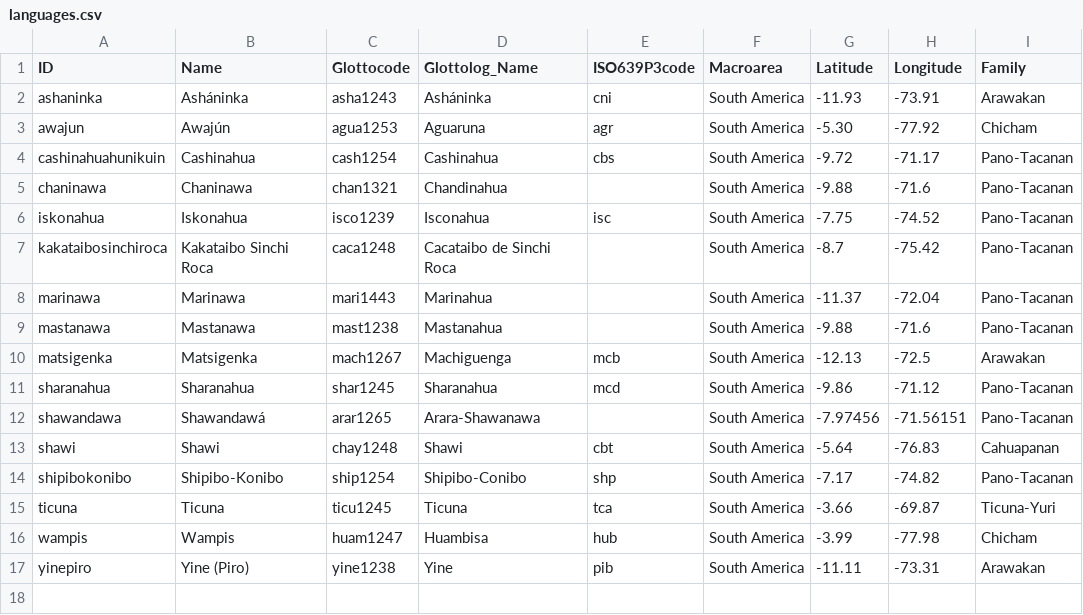
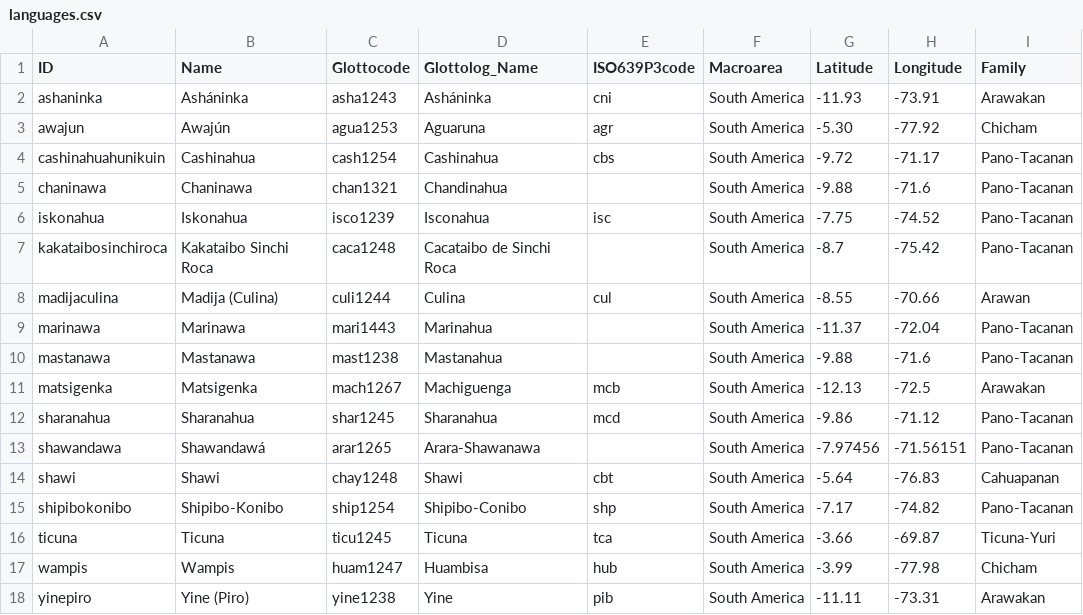
Before and after one commit to lexibank/amazonianvoices, a CSV file: etc/languages.csv, drawn as a sheet; the diff names each change by its address in the sheet, - before the commit and + after, or states it on an @@ line.

Commit message:
added data for Madija (Culina)

```diff
--- a/etc/languages.csv
+++ b/etc/languages.csv
+row 8: madijaculina | Madija (Culina) | culi1244 | Culina | cul | South America | -8.55 | -70.66 | Arawan
```
Also changed, not shown: cldf/languages.csv, etc/id_replacements.tsv, 11 other files.
